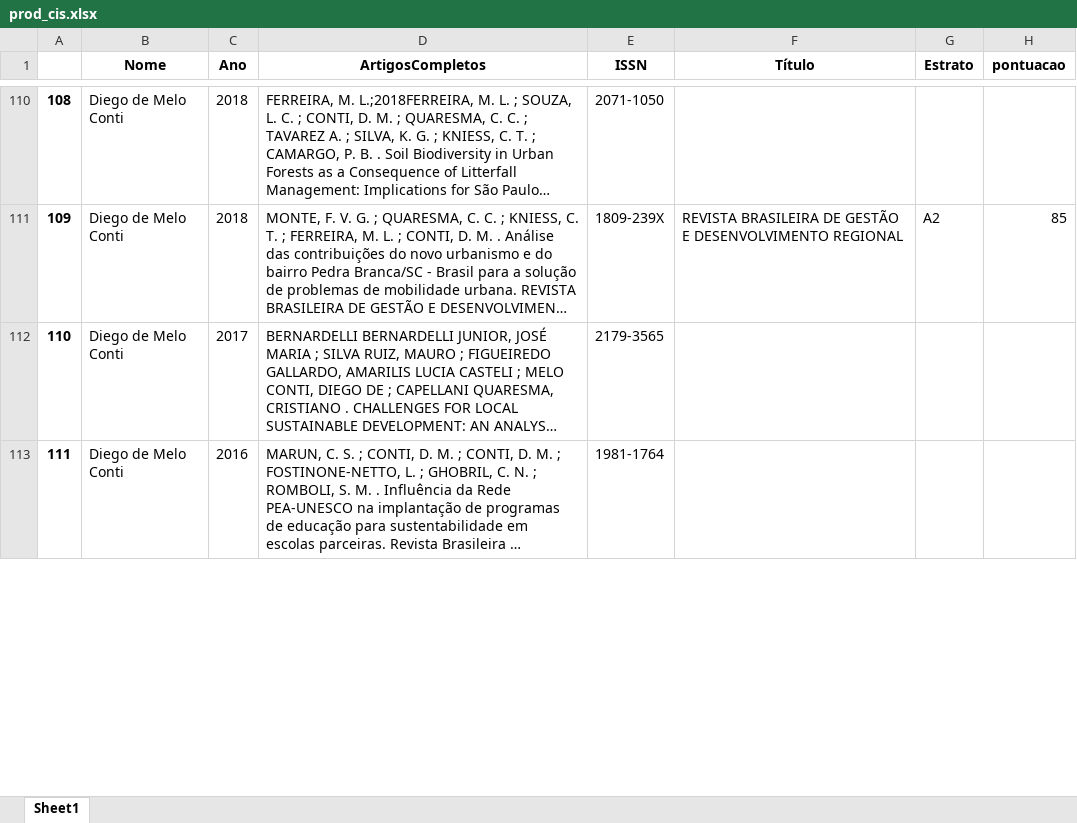
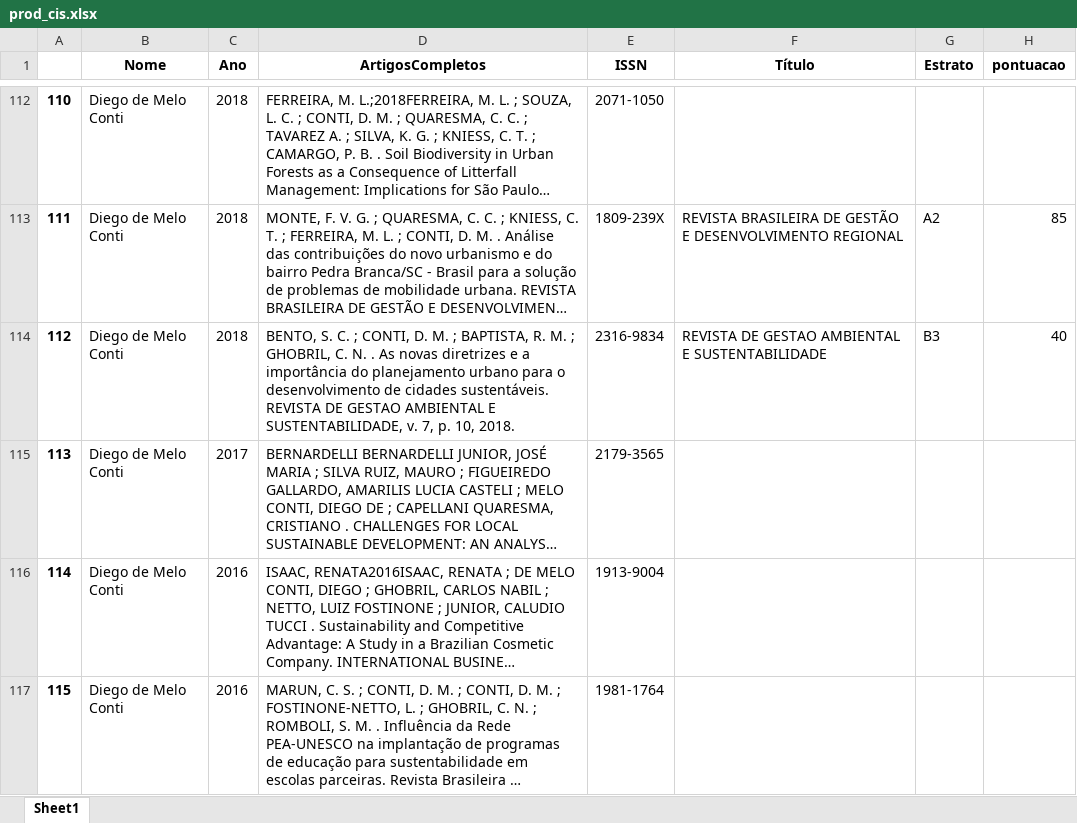
Before and after one commit to storopoli/prod_lattes, an Excel workbook: cis/prod_cis.xlsx, sheet Sheet1, drawn as a sheet; only a part is shown, gaps mark what is left out; long unchanged cells end in …; values as stored, in another font and other column widths than the file's, no borders; the diff covers the shown part only; the diff names each change by its address in the sheet, - before the commit and + after, or states it on an @@ line.

```diff
--- a/cis/prod_cis.xlsx (sheet Sheet1)
+++ b/cis/prod_cis.xlsx (sheet Sheet1)
@@ column A renumbered from row 6 down @@
+row 114: 112 | Diego de Melo Conti | 2018 | BENTO, S. C. ; CONTI, D. M. ; BAPTISTA, R. M. ; GHOBRIL, C. N. . As novas diretrizes e a importância do planejamento urbano para o desenvolvimento de cidades sustentáveis. REVISTA DE GESTAO AMBIENTAL E SUSTENTABILIDADE, v. 7, p. 10, 2018. | 2316-9834 | REVISTA DE GESTAO AMBIENTAL E SUSTENTABILIDADE | B3 | 40
@@ row 114 moved to row 116: 114 @@
```
Also changed, not shown: 10 added rows, 1 removed row, 10 moved rows and 7 edited cells elsewhere in this sheet, 1 other file.
